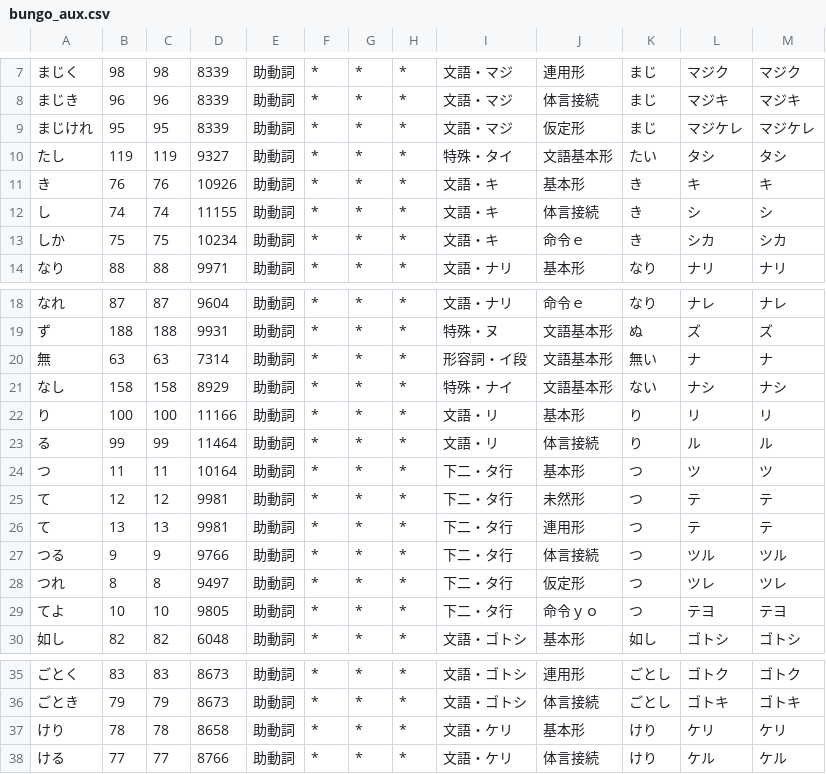
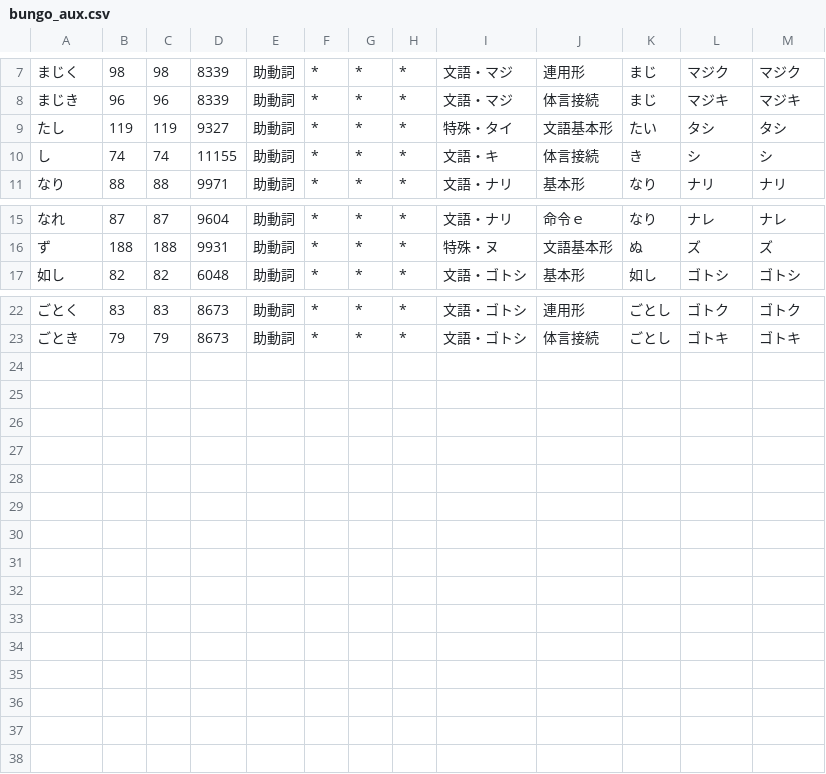
Before and after one commit to yosato/kevin_kansai, a CSV file: rawData/standard/dics/bungo_aux.csv, drawn as a sheet; only a part is shown, gaps mark what is left out.

Commit message:
bungo dic reduction

```diff
--- a/rawData/standard/dics/bungo_aux.csv
+++ b/rawData/standard/dics/bungo_aux.csv
@@ -8,7 +8,4 @@
 まじき,96,96,8339,助動詞,*,*,*,文語・マジ,体言接続,まじ,マジキ,マジキ
-まじけれ,95,95,8339,助動詞,*,*,*,文語・マジ,仮定形,まじ,マジケレ,マジケレ
 たし,119,119,9327,助動詞,*,*,*,特殊・タイ,文語基本形,たい,タシ,タシ
-き,76,76,10926,助動詞,*,*,*,文語・キ,基本形,き,キ,キ
 し,74,74,11155,助動詞,*,*,*,文語・キ,体言接続,き,シ,シ
-しか,75,75,10234,助動詞,*,*,*,文語・キ,命令ｅ,き,シカ,シカ
 なり,88,88,9971,助動詞,*,*,*,文語・ナリ,基本形,なり,ナリ,ナリ
@@ -19,12 +16,2 @@
 ず,188,188,9931,助動詞,*,*,*,特殊・ヌ,文語基本形,ぬ,ズ,ズ
-無,63,63,7314,助動詞,*,*,*,形容詞・イ段,文語基本形,無い,ナ,ナ
-なし,158,158,8929,助動詞,*,*,*,特殊・ナイ,文語基本形,ない,ナシ,ナシ
-り,100,100,11166,助動詞,*,*,*,文語・リ,基本形,り,リ,リ
-る,99,99,11464,助動詞,*,*,*,文語・リ,体言接続,り,ル,ル
-つ,11,11,10164,助動詞,*,*,*,下二・タ行,基本形,つ,ツ,ツ
-て,12,12,9981,助動詞,*,*,*,下二・タ行,未然形,つ,テ,テ
-て,13,13,9981,助動詞,*,*,*,下二・タ行,連用形,つ,テ,テ
-つる,9,9,9766,助動詞,*,*,*,下二・タ行,体言接続,つ,ツル,ツル
-つれ,8,8,9497,助動詞,*,*,*,下二・タ行,仮定形,つ,ツレ,ツレ
-てよ,10,10,9805,助動詞,*,*,*,下二・タ行,命令ｙｏ,つ,テヨ,テヨ
 如し,82,82,6048,助動詞,*,*,*,文語・ゴトシ,基本形,如し,ゴトシ,ゴトシ
@@ -36,3 +23 @@
 ごとき,79,79,8673,助動詞,*,*,*,文語・ゴトシ,体言接続,ごとし,ゴトキ,ゴトキ
-けり,78,78,8658,助動詞,*,*,*,文語・ケリ,基本形,けり,ケリ,ケリ
-ける,77,77,8766,助動詞,*,*,*,文語・ケリ,体言接続,けり,ケル,ケル
```
Also changed, not shown: 2 other files.
